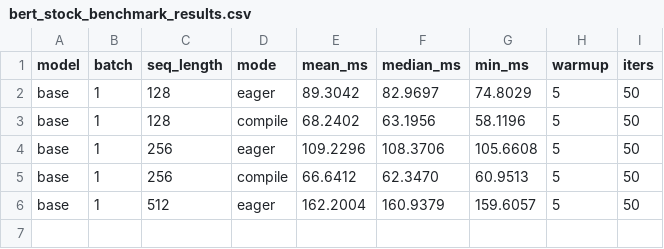
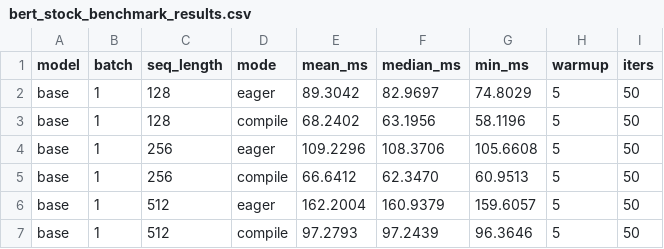
Before and after one commit to LLM-Compiler/pytorch, a CSV file: bert_stock_benchmark_results.csv, drawn as a sheet; the diff names each change by its address in the sheet, - before the commit and + after, or states it on an @@ line.

Commit message:
Stock BERT compile: base B=1 S=512 mean=97.279ms

```diff
--- a/bert_stock_benchmark_results.csv
+++ b/bert_stock_benchmark_results.csv
+row 7: base | 1 | 512 | compile | 97.2793 | 97.2439 | 96.3646 | 5 | 50
```
